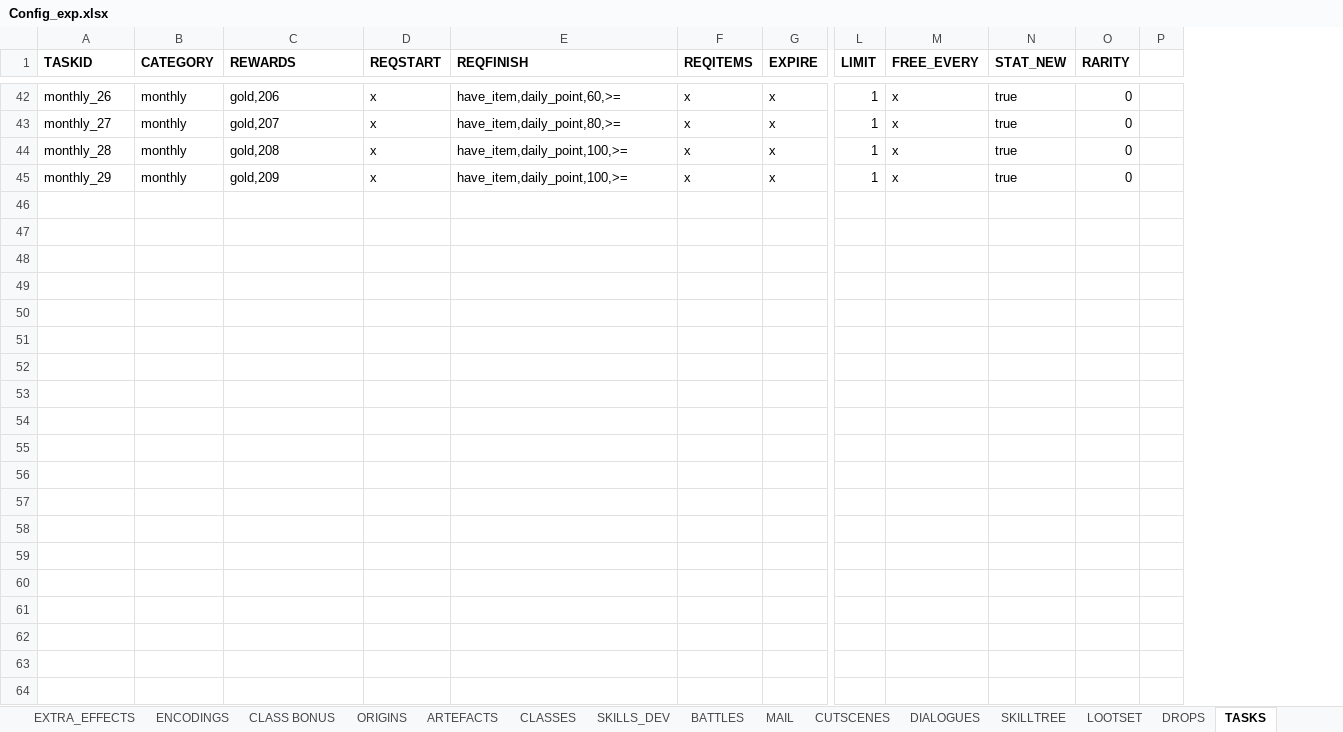
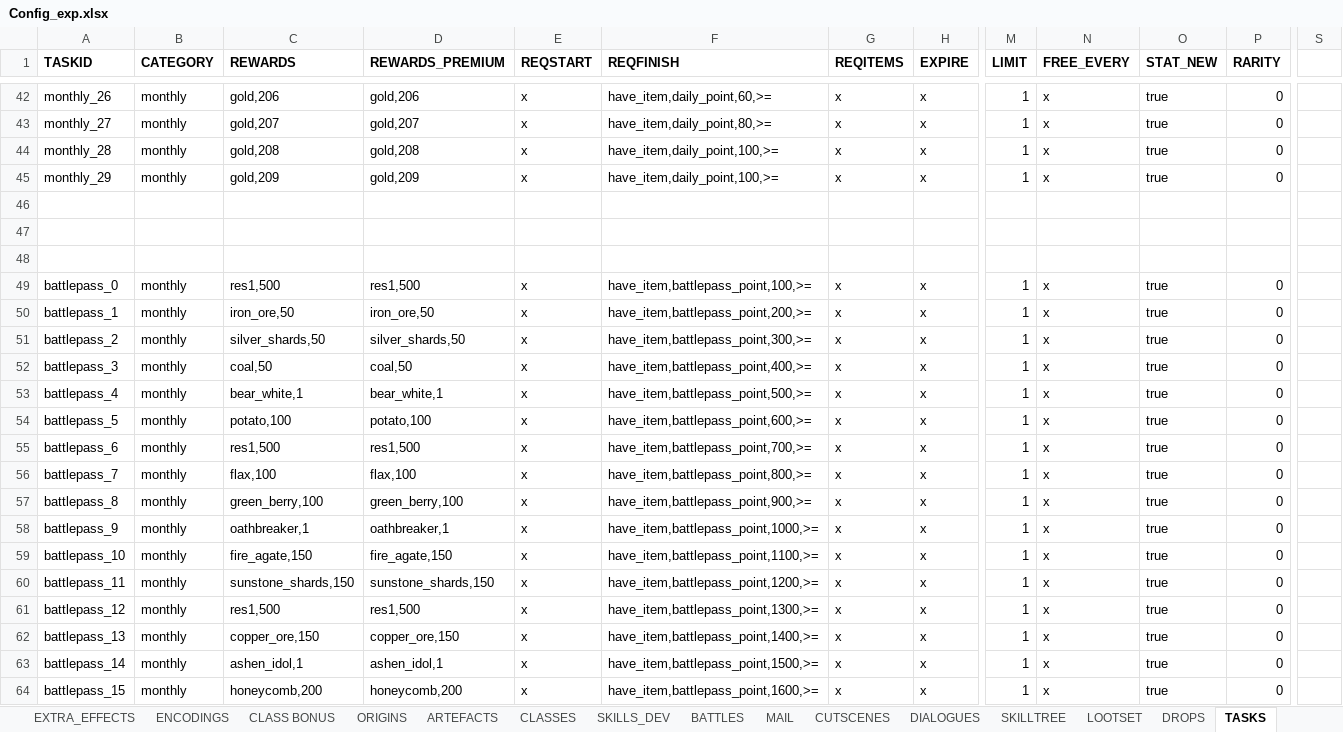
Before and after one commit to uberbax/AllForOne, an Excel workbook: Assets/StreamingAssets/Config_exp.xlsx, sheet TASKS, drawn as a sheet; only a part is shown, gaps mark what is left out; values as stored, in another font and other column widths than the file's, no borders; removed rows and columns are numbered as before the commit, all else as after; rows hold the shown columns only; the diff covers the shown part only; the diff names each change by its address in the sheet, - before the commit and + after, or states it on an @@ line.

```diff
--- a/Assets/StreamingAssets/Config_exp.xlsx (sheet TASKS)
+++ b/Assets/StreamingAssets/Config_exp.xlsx (sheet TASKS)
+column D (REWARDS_PREMIUM), rows 42-45: gold,206 | gold,207 | gold,208 | gold,209
-column P, empty
+column S, empty
+row 46: (empty)
+row 47: (empty)
+row 48: (empty)
+row 49: battlepass_0 | monthly | res1,500 | res1,500 | x | have_item,battlepass_point,100,>= | x | x | 1 | x | true | 0
+row 50: battlepass_1 | monthly | iron_ore,50 | iron_ore,50 | x | have_item,battlepass_point,200,>= | x | x | 1 | x | true | 0
+row 51: battlepass_2 | monthly | silver_shards,50 | silver_shards,50 | x | have_item,battlepass_point,300,>= | x | x | 1 | x | true | 0
+row 52: battlepass_3 | monthly | coal,50 | coal,50 | x | have_item,battlepass_point,400,>= | x | x | 1 | x | true | 0
+row 53: battlepass_4 | monthly | bear_white,1 | bear_white,1 | x | have_item,battlepass_point,500,>= | x | x | 1 | x | true | 0
+row 54: battlepass_5 | monthly | potato,100 | potato,100 | x | have_item,battlepass_point,600,>= | x | x | 1 | x | true | 0
+row 55: battlepass_6 | monthly | res1,500 | res1,500 | x | have_item,battlepass_point,700,>= | x | x | 1 | x | true | 0
+row 56: battlepass_7 | monthly | flax,100 | flax,100 | x | have_item,battlepass_point,800,>= | x | x | 1 | x | true | 0
+row 57: battlepass_8 | monthly | green_berry,100 | green_berry,100 | x | have_item,battlepass_point,900,>= | x | x | 1 | x | true | 0
+row 58: battlepass_9 | monthly | oathbreaker,1 | oathbreaker,1 | x | have_item,battlepass_point,1000,>= | x | x | 1 | x | true | 0
+row 59: battlepass_10 | monthly | fire_agate,150 | fire_agate,150 | x | have_item,battlepass_point,1100,>= | x | x | 1 | x | true | 0
+row 60: battlepass_11 | monthly | sunstone_shards,150 | sunstone_shards,150 | x | have_item,battlepass_point,1200,>= | x | x | 1 | x | true | 0
+row 61: battlepass_12 | monthly | res1,500 | res1,500 | x | have_item,battlepass_point,1300,>= | x | x | 1 | x | true | 0
+row 62: battlepass_13 | monthly | copper_ore,150 | copper_ore,150 | x | have_item,battlepass_point,1400,>= | x | x | 1 | x | true | 0
+row 63: battlepass_14 | monthly | ashen_idol,1 | ashen_idol,1 | x | have_item,battlepass_point,1500,>= | x | x | 1 | x | true | 0
+row 64: battlepass_15 | monthly | honeycomb,200 | honeycomb,200 | x | have_item,battlepass_point,1600,>= | x | x | 1 | x | true | 0
```
Also changed, not shown: 14 added rows elsewhere in this sheet, sheet DIALOGUES, sheet ITEMS, charts or pictures, Assets/StreamingAssets/loc.xlsx, 3 other files.
